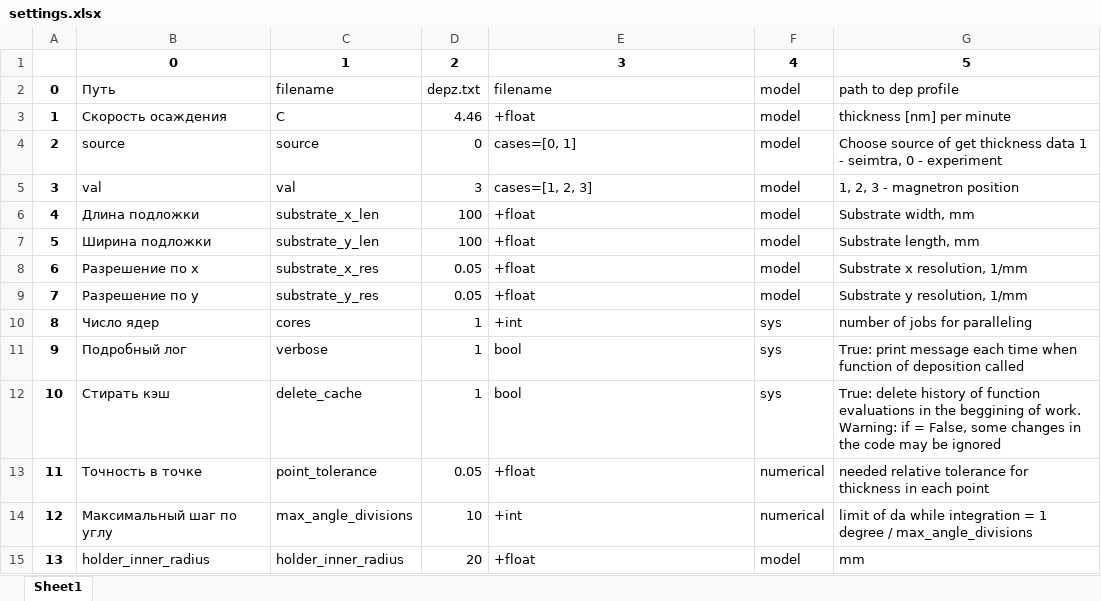
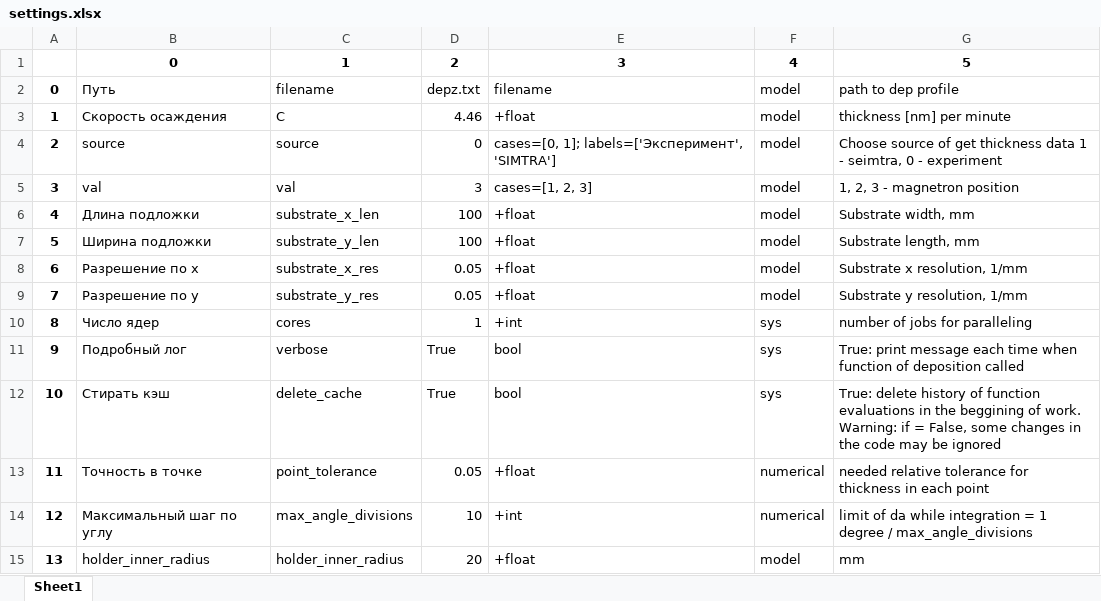
Before and after one commit to MarchiyGV/RotationAndDeposition, an Excel workbook: saves/settings.xlsx, sheet Sheet1, drawn as a sheet; only a part is shown; values as stored, in another font and other column widths than the file's, no borders; the diff names each change by its address in the sheet, - before the commit and + after, or states it on an @@ line.

Commit message:
added Yes|No delegates, labels for Dropbox delegates and OpenFile delegates

```diff
--- a/saves/settings.xlsx (sheet Sheet1)
+++ b/saves/settings.xlsx (sheet Sheet1)
-E4: cases=[0, 1]
+E4: cases=[0, 1]; labels=['Эксперимент', 'SIMTRA']
-D11:D12: 1
+D11:D12: True
```
Also changed, not shown: 2 other files.
